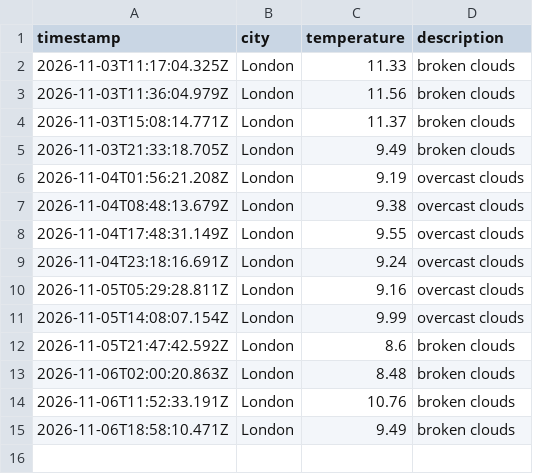
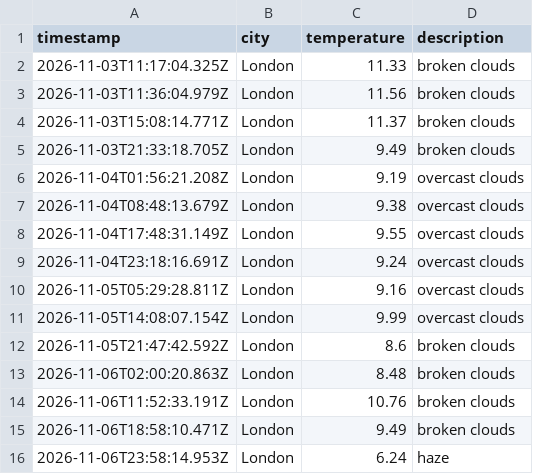
Before and after one commit to ethanhcx/dataOps_pipeline, a CSV file: data/weather_log.csv, drawn as a sheet.

```diff
--- a/data/weather_log.csv
+++ b/data/weather_log.csv
@@ -15 +15,2 @@ timestamp,city,temperature,description
 2026-11-06T18:58:10.471Z,London,9.49,broken clouds
+2026-11-06T23:58:14.953Z,London,6.24,haze
```
Also changed, not shown: 1 other file.
